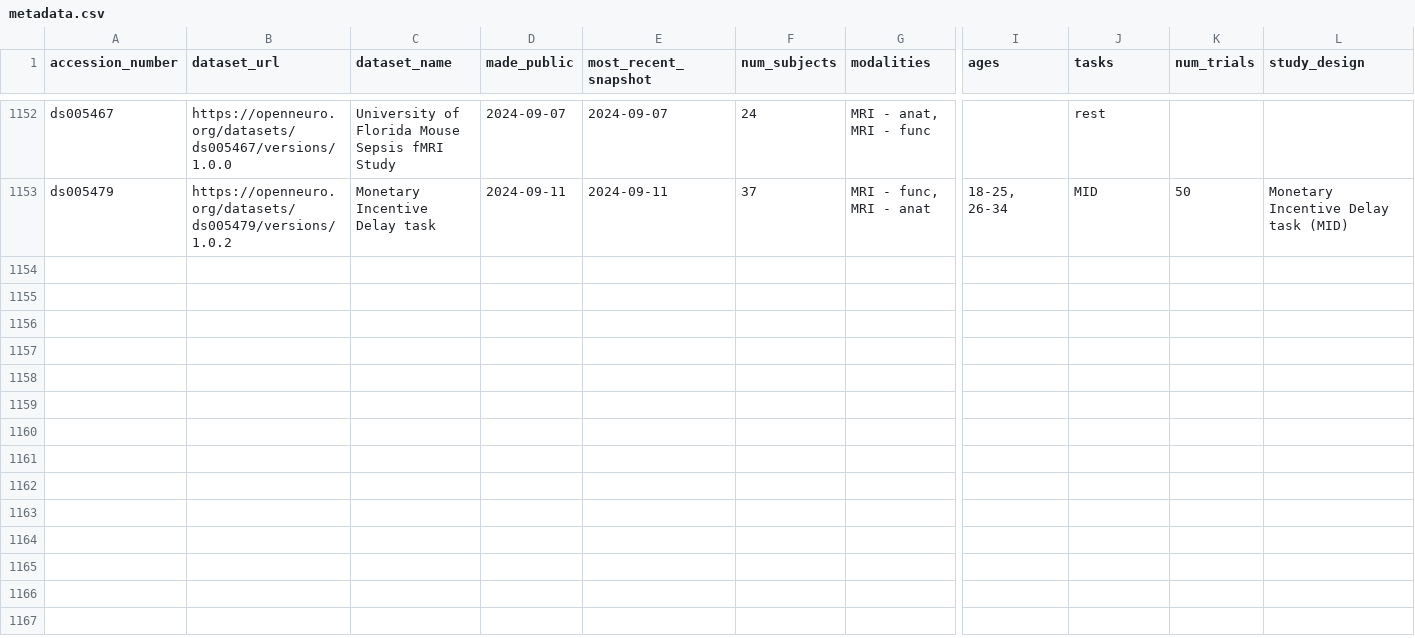
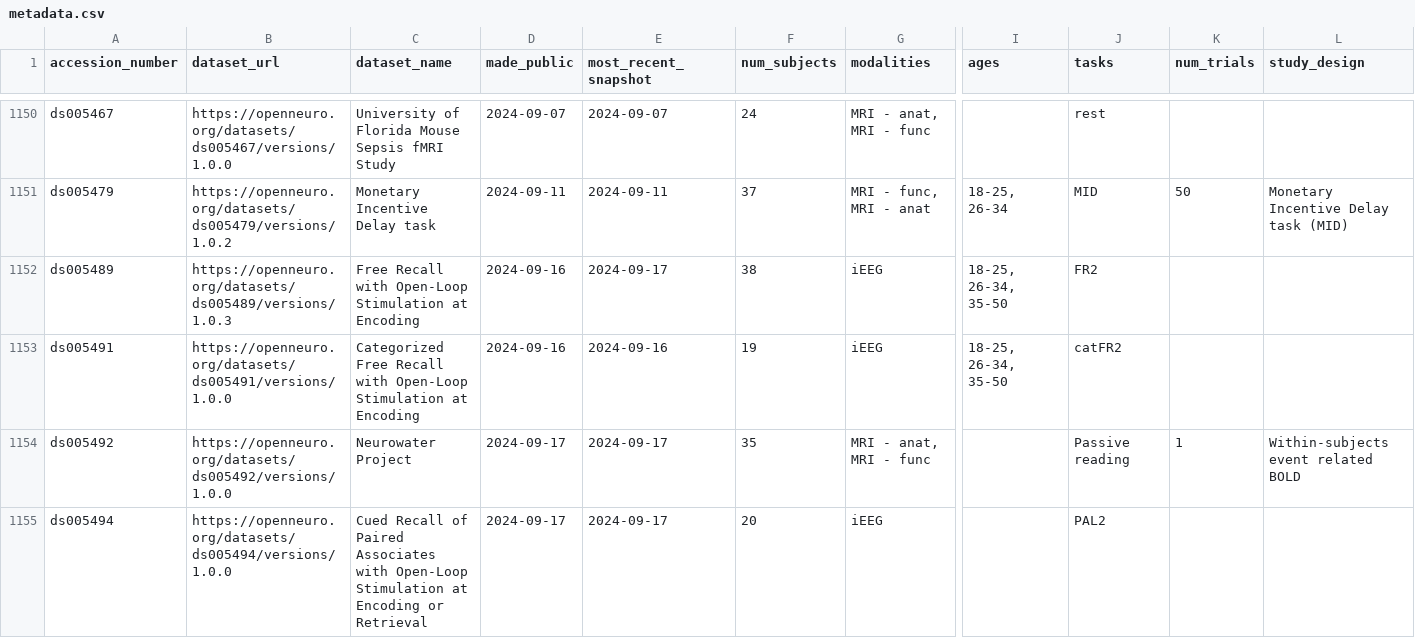
Before and after one commit to jbwexler/openneuro_metadata, a CSV file: metadata.csv, drawn as a sheet; only a part is shown, gaps mark what is left out; rows hold the shown columns only; the diff covers the shown part only; the diff names each change by its address in the sheet, - before the commit and + after, or states it on an @@ line.

Commit message:
Automatic update via github workflow

```diff
--- a/metadata.csv
+++ b/metadata.csv
+row 1152: ds005489 | https://openneuro.org/datasets/ds005489/versions/1.0.3 | Free Recall with Open-Loop Stimulation at Encoding | 2024-09-16 | 2024-09-17 | 38 | iEEG | 18-25, 26-34, 35-50 | FR2
+row 1153: ds005491 | https://openneuro.org/datasets/ds005491/versions/1.0.0 | Categorized Free Recall with Open-Loop Stimulation at Encoding | 2024-09-16 | 2024-09-16 | 19 | iEEG | 18-25, 26-34, 35-50 | catFR2
+row 1154: ds005492 | https://openneuro.org/datasets/ds005492/versions/1.0.0 | Neurowater Project | 2024-09-17 | 2024-09-17 | 35 | MRI - anat, MRI - func |  | Passive reading | 1 | Within-subjects event related BOLD
+row 1155: ds005494 | https://openneuro.org/datasets/ds005494/versions/1.0.0 | Cued Recall of Paired Associates with Open-Loop Stimulation at Encoding or Retrieval | 2024-09-17 | 2024-09-17 | 20 | iEEG |  | PAL2
```
Also changed, not shown: 5 added rows, 3 removed rows and 6 edited cells elsewhere in this file.
